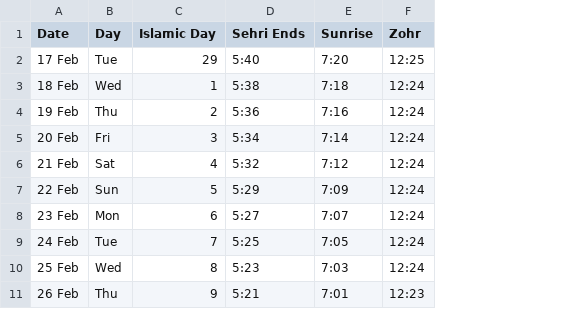
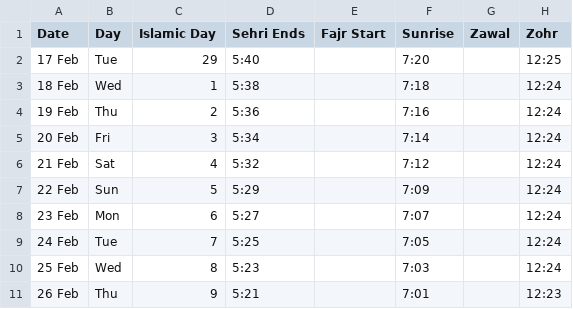
Before and after one commit to hasan1239/iqamah, a CSV file: data/quba.csv, drawn as a sheet; only a part is shown; the diff names each change by its address in the sheet, - before the commit and + after, or states it on an @@ line.

Commit message:
Added more columns and improved prompt

```diff
--- a/data/quba.csv
+++ b/data/quba.csv
+column E (Fajr Start), empty
+column G (Zawal), empty
```
Also changed, not shown: data/aisha.csv, data/faizul.csv, 13 other files.
